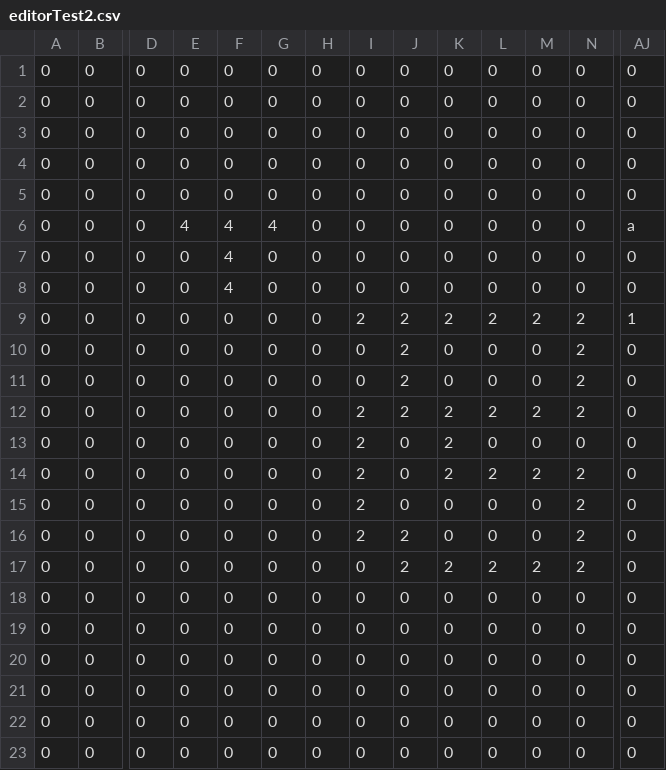
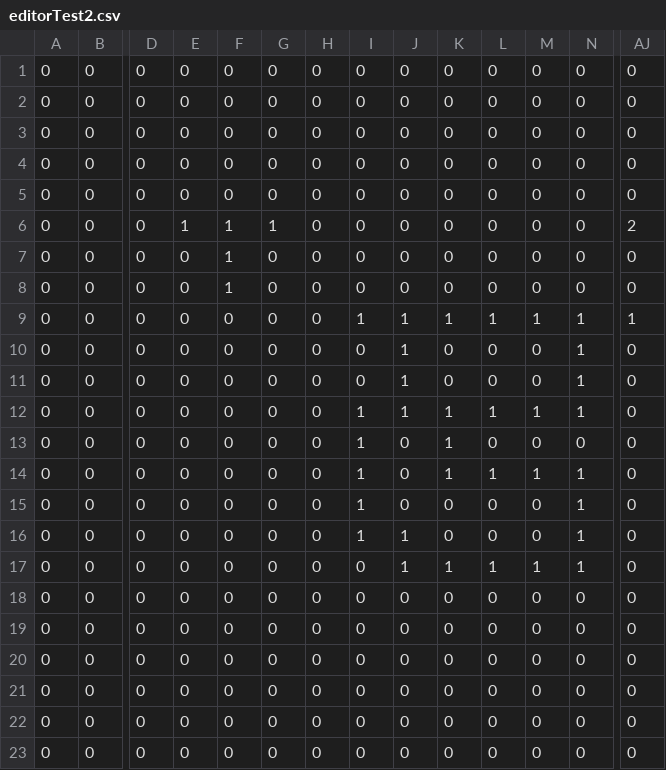
Before and after one commit to KikutaniTakuma/10days-2024, a CSV file: Projects/Game/Resources/Maps/editorTest2.csv, drawn as a sheet; only a part is shown, gaps mark what is left out; the diff names each change by its address in the sheet, - before the commit and + after, or states it on an @@ line.

```diff
--- a/Projects/Game/Resources/Maps/editorTest2.csv
+++ b/Projects/Game/Resources/Maps/editorTest2.csv
-E6: 4
+E6: 1
-F6:F8: 4
+F6:F8: 1
-G6: 4
+G6: 1
-AJ6: a
+AJ6: 2
-I9: 2
+I9: 1
-J9:J12: 2
+J9:J12: 1
-K9: 2
+K9: 1
-L9: 2
+L9: 1
-M9: 2
+M9: 1
-N9:N12: 2
+N9:N12: 1
-I12:I16: 2
+I12:I16: 1
-K12:K14: 2
+K12:K14: 1
-L12: 2
+L12: 1
-M12: 2
+M12: 1
-L14: 2
+L14: 1
-M14: 2
+M14: 1
-N14:N17: 2
+N14:N17: 1
-J16:J17: 2
+J16:J17: 1
-K17: 2
+K17: 1
-L17: 2
+L17: 1
-M17: 2
+M17: 1
```
Also changed, not shown: Projects/Game/Resources/Maps/collisionTest.csv, Projects/Game/Resources/Maps/editorTest.csv, 39 other files.
